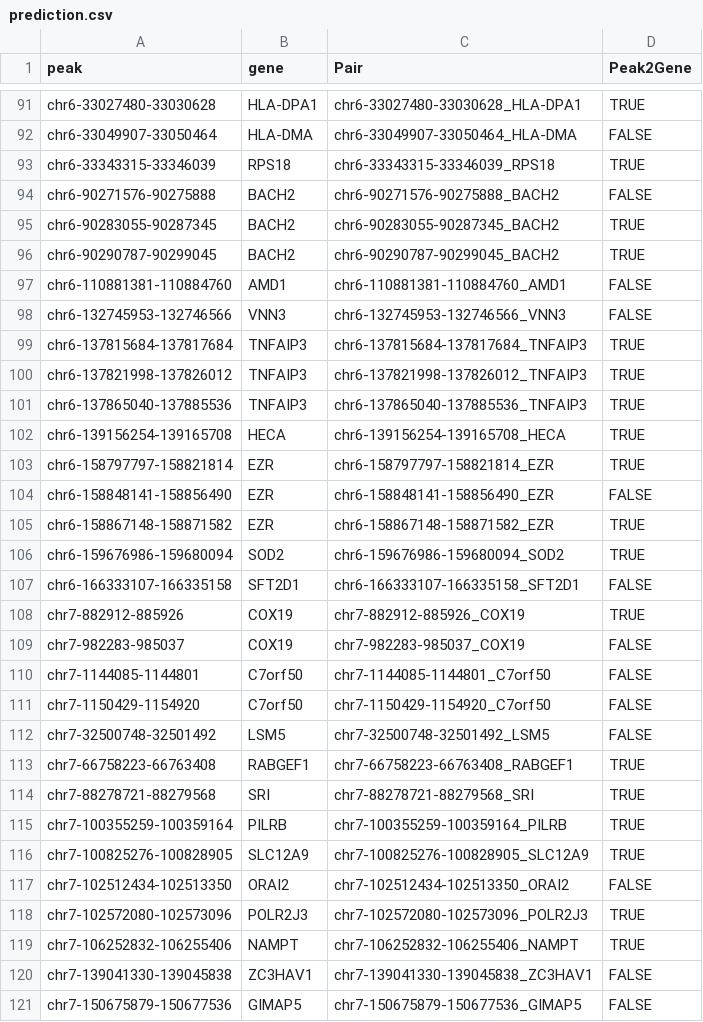
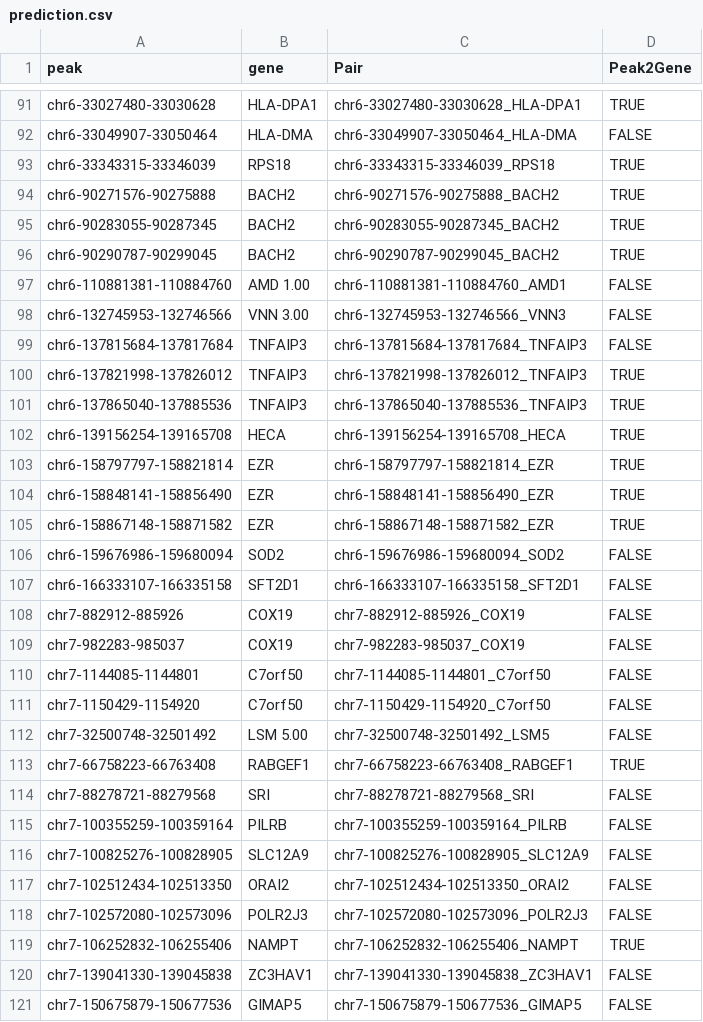
Before and after one commit to aqjshi/Hackathon-Summer-2024, a CSV file: prediction/prediction.csv, drawn as a sheet; only a part is shown, gaps mark what is left out; the diff covers the shown part only.

Commit message:
Update prediction.csv

```diff
--- a/prediction/prediction.csv
+++ b/prediction/prediction.csv
@@ -93,8 +93,8 @@ chr6-33049907-33050464,HLA-DMA,chr6-33049907-33050464_HLA-DMA,FALSE
 chr6-33343315-33346039,RPS18,chr6-33343315-33346039_RPS18,TRUE
-chr6-90271576-90275888,BACH2,chr6-90271576-90275888_BACH2,FALSE
+chr6-90271576-90275888,BACH2,chr6-90271576-90275888_BACH2,TRUE
 chr6-90283055-90287345,BACH2,chr6-90283055-90287345_BACH2,TRUE
 chr6-90290787-90299045,BACH2,chr6-90290787-90299045_BACH2,TRUE
-chr6-110881381-110884760,AMD1,chr6-110881381-110884760_AMD1,FALSE
-chr6-132745953-132746566,VNN3,chr6-132745953-132746566_VNN3,FALSE
-chr6-137815684-137817684,TNFAIP3,chr6-137815684-137817684_TNFAIP3,TRUE
+chr6-110881381-110884760,AMD 1.00,chr6-110881381-110884760_AMD1,FALSE
+chr6-132745953-132746566,VNN 3.00,chr6-132745953-132746566_VNN3,FALSE
+chr6-137815684-137817684,TNFAIP3,chr6-137815684-137817684_TNFAIP3,FALSE
 chr6-137821998-137826012,TNFAIP3,chr6-137821998-137826012_TNFAIP3,TRUE
@@ -103,7 +103,7 @@ chr6-139156254-139165708,HECA,chr6-139156254-139165708_HECA,TRUE
 chr6-158797797-158821814,EZR,chr6-158797797-158821814_EZR,TRUE
-chr6-158848141-158856490,EZR,chr6-158848141-158856490_EZR,FALSE
+chr6-158848141-158856490,EZR,chr6-158848141-158856490_EZR,TRUE
 chr6-158867148-158871582,EZR,chr6-158867148-158871582_EZR,TRUE
-chr6-159676986-159680094,SOD2,chr6-159676986-159680094_SOD2,TRUE
+chr6-159676986-159680094,SOD2,chr6-159676986-159680094_SOD2,FALSE
 chr6-166333107-166335158,SFT2D1,chr6-166333107-166335158_SFT2D1,FALSE
-chr7-882912-885926,COX19,chr7-882912-885926_COX19,TRUE
+chr7-882912-885926,COX19,chr7-882912-885926_COX19,FALSE
 chr7-982283-985037,COX19,chr7-982283-985037_COX19,FALSE
@@ -111,9 +111,9 @@ chr7-1144085-1144801,C7orf50,chr7-1144085-1144801_C7orf50,FALSE
 chr7-1150429-1154920,C7orf50,chr7-1150429-1154920_C7orf50,FALSE
-chr7-32500748-32501492,LSM5,chr7-32500748-32501492_LSM5,FALSE
+chr7-32500748-32501492,LSM 5.00,chr7-32500748-32501492_LSM5,FALSE
 chr7-66758223-66763408,RABGEF1,chr7-66758223-66763408_RABGEF1,TRUE
-chr7-88278721-88279568,SRI,chr7-88278721-88279568_SRI,TRUE
-chr7-100355259-100359164,PILRB,chr7-100355259-100359164_PILRB,TRUE
-chr7-100825276-100828905,SLC12A9,chr7-100825276-100828905_SLC12A9,TRUE
+chr7-88278721-88279568,SRI,chr7-88278721-88279568_SRI,FALSE
+chr7-100355259-100359164,PILRB,chr7-100355259-100359164_PILRB,FALSE
+chr7-100825276-100828905,SLC12A9,chr7-100825276-100828905_SLC12A9,FALSE
 chr7-102512434-102513350,ORAI2,chr7-102512434-102513350_ORAI2,FALSE
-chr7-102572080-102573096,POLR2J3,chr7-102572080-102573096_POLR2J3,TRUE
+chr7-102572080-102573096,POLR2J3,chr7-102572080-102573096_POLR2J3,FALSE
 chr7-106252832-106255406,NAMPT,chr7-106252832-106255406_NAMPT,TRUE
```
Also changed, not shown: 89 edited cells elsewhere in this file.
